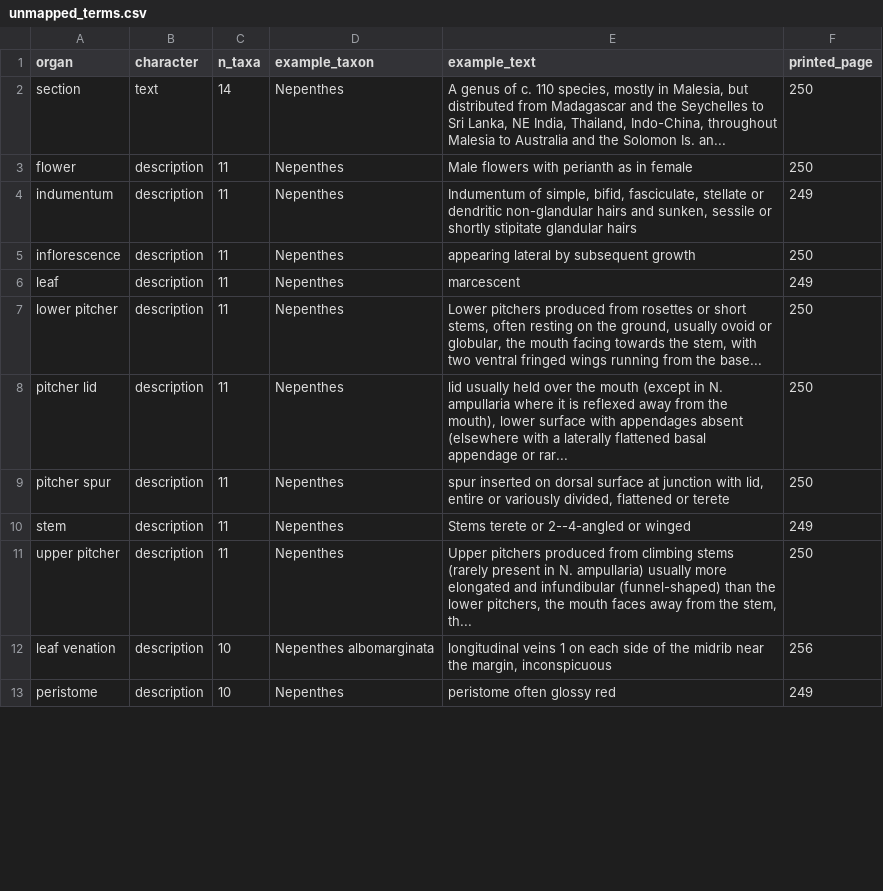
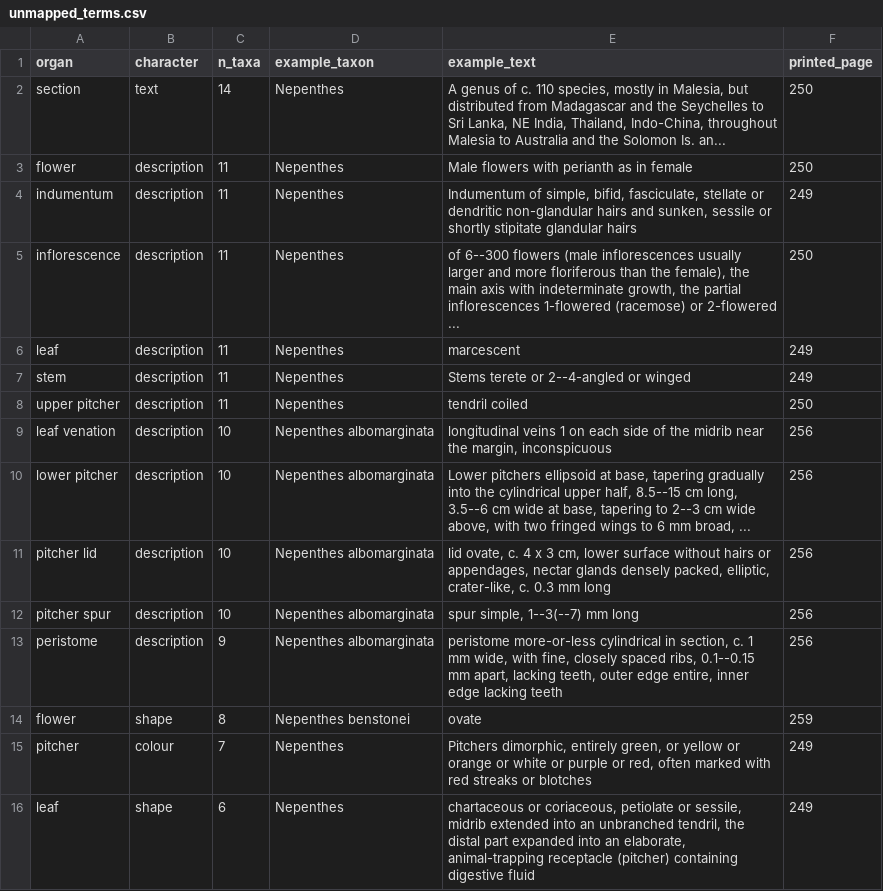
Before and after one commit to hrlai/MYtraits.build, a CSV file: data/Cheek_2012/raw/unmapped_terms.csv, drawn as a sheet; only a part is shown; the diff covers the shown part only.

```diff
--- a/data/Cheek_2012/raw/unmapped_terms.csv
+++ b/data/Cheek_2012/raw/unmapped_terms.csv
@@ -4,10 +4,13 @@ flower,description,11,Nepenthes,Male flowers with perianth as in female,250
 indumentum,description,11,Nepenthes,"Indumentum of simple, bifid, fasciculate, stellate or dendritic non-glandular hairs and sunken, sessile or shortly stipitate glandular hairs",249
-inflorescence,description,11,Nepenthes,appearing lateral by subsequent growth,250
+inflorescence,description,11,Nepenthes,"of 6--300 flowers (male inflorescences usually larger and more floriferous than the female), the main axis with indeterminate growth, the partial inflorescences 1-flowered (racemose) or 2-flowered ...",250
 leaf,description,11,Nepenthes,marcescent,249
-lower pitcher,description,11,Nepenthes,"Lower pitchers produced from rosettes or short stems, often resting on the ground, usually ovoid or globular, the mouth facing towards the stem, with two ventral fringed wings running from the base...",250
-pitcher lid,description,11,Nepenthes,"lid usually held over the mouth (except in N. ampullaria where it is reflexed away from the mouth), lower surface with appendages absent (elsewhere with a laterally flattened basal appendage or rar...",250
-pitcher spur,description,11,Nepenthes,"spur inserted on dorsal surface at junction with lid, entire or variously divided, flattened or terete",250
 stem,description,11,Nepenthes,Stems terete or 2--4-angled or winged,249
-upper pitcher,description,11,Nepenthes,"Upper pitchers produced from climbing stems (rarely present in N. ampullaria) usually more elongated and infundibular (funnel-shaped) than the lower pitchers, the mouth faces away from the stem, th...",250
+upper pitcher,description,11,Nepenthes,tendril coiled,250
 leaf venation,description,10,Nepenthes albomarginata,"longitudinal veins 1 on each side of the midrib near the margin, inconspicuous",256
-peristome,description,10,Nepenthes,peristome often glossy red,249
+lower pitcher,description,10,Nepenthes albomarginata,"Lower pitchers ellipsoid at base, tapering gradually into the cylindrical upper half, 8.5--15 cm long, 3.5--6 cm wide at base, tapering to 2--3 cm wide above, with two fringed wings to 6 mm broad, ...",256
+pitcher lid,description,10,Nepenthes albomarginata,"lid ovate, c. 4 x 3 cm, lower surface without hairs or appendages, nectar glands densely packed, elliptic, crater-like, c. 0.3 mm long",256
+pitcher spur,description,10,Nepenthes albomarginata,"spur simple, 1--3(--7) mm long",256
+peristome,description,9,Nepenthes albomarginata,"peristome more-or-less cylindrical in section, c. 1 mm wide, with fine, closely spaced ribs, 0.1--0.15 mm apart, lacking teeth, outer edge entire, inner edge lacking teeth",256
+flower,shape,8,Nepenthes benstonei,ovate,259
+pitcher,colour,7,Nepenthes,"Pitchers dimorphic, entirely green, or yellow or orange or white or purple or red, often marked with red streaks or blotches",249
+leaf,shape,6,Nepenthes,"chartaceous or coriaceous, petiolate or sessile, midrib extended into an unbranched tendril, the distal part expanded into an elaborate, animal-trapping receptacle (pitcher) containing digestive fluid",249
```
Also changed, not shown: 9 added rows and 5 edited cells elsewhere in this file, data/Beentje_2023/raw/trait_data.csv, data/Cheek_2012/raw/trait_data.csv, 31 other files.
